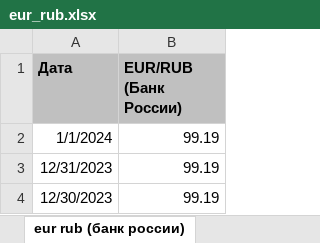
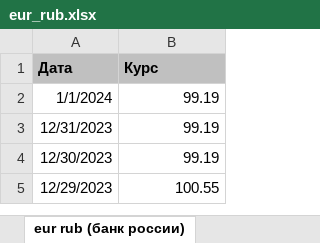
Before and after one commit to vladimirKarlov01/portfolio-risk, an Excel workbook: data/risk_factors/eur_rub.xlsx, sheet eur rub (банк россии), drawn as a sheet; only a part is shown; the shorter side is filled out with more unchanged rows; values as stored, in another font and other column widths than the file's, no borders; the diff names each change by its address in the sheet, - before the commit and + after, or states it on an @@ line.

```diff
--- a/data/risk_factors/eur_rub.xlsx (sheet eur rub (банк россии))
+++ b/data/risk_factors/eur_rub.xlsx (sheet eur rub (банк россии))
-B1: EUR/RUB (Банк России)
+B1: Курс
```
Also changed, not shown: data/risk_factors/usd_rub.xlsx, 8 other files.
